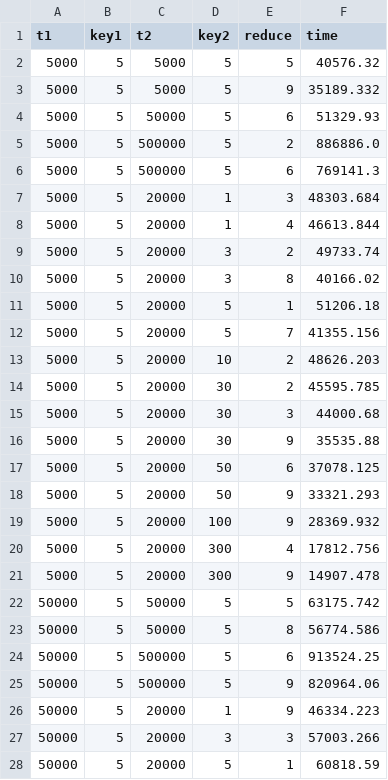
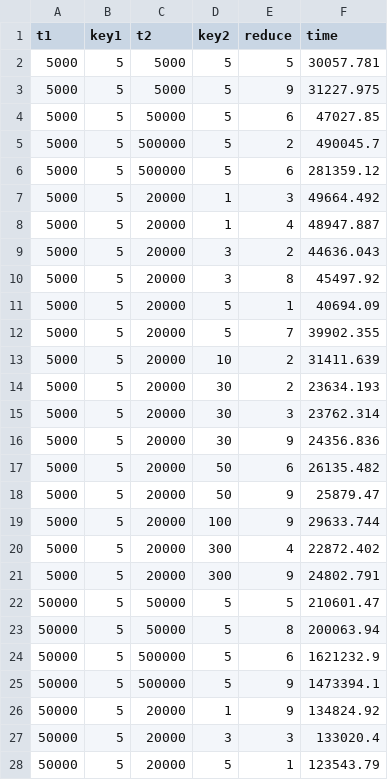
Before and after one commit to RedSmallPanda/DetectionAndFixOfHiveQLAntiPattern, a CSV file: DynamicAnalysis/MLP/kaggle-house-price/hive_test2.csv, drawn as a sheet; only a part is shown; the diff covers the shown part only.

```diff
--- a/DynamicAnalysis/MLP/kaggle-house-price/hive_test2.csv
+++ b/DynamicAnalysis/MLP/kaggle-house-price/hive_test2.csv
@@ -1,28 +1,28 @@
 t1,key1,t2,key2,reduce,time
-5000,5,5000,5,5,40576.32
-5000,5,5000,5,9,35189.332
-5000,5,50000,5,6,51329.93
-5000,5,500000,5,2,886886.0
-5000,5,500000,5,6,769141.3
-5000,5,20000,1,3,48303.684
-5000,5,20000,1,4,46613.844
-5000,5,20000,3,2,49733.74
-5000,5,20000,3,8,40166.02
-5000,5,20000,5,1,51206.18
-5000,5,20000,5,7,41355.156
-5000,5,20000,10,2,48626.203
-5000,5,20000,30,2,45595.785
-5000,5,20000,30,3,44000.68
-5000,5,20000,30,9,35535.88
-5000,5,20000,50,6,37078.125
-5000,5,20000,50,9,33321.293
-5000,5,20000,100,9,28369.932
-5000,5,20000,300,4,17812.756
-5000,5,20000,300,9,14907.478
-50000,5,50000,5,5,63175.742
-50000,5,50000,5,8,56774.586
-50000,5,500000,5,6,913524.25
-50000,5,500000,5,9,820964.06
-50000,5,20000,1,9,46334.223
-50000,5,20000,3,3,57003.266
-50000,5,20000,5,1,60818.59
+5000,5,5000,5,5,30057.781
+5000,5,5000,5,9,31227.975
+5000,5,50000,5,6,47027.85
+5000,5,500000,5,2,490045.7
+5000,5,500000,5,6,281359.12
+5000,5,20000,1,3,49664.492
+5000,5,20000,1,4,48947.887
+5000,5,20000,3,2,44636.043
+5000,5,20000,3,8,45497.92
+5000,5,20000,5,1,40694.09
+5000,5,20000,5,7,39902.355
+5000,5,20000,10,2,31411.639
+5000,5,20000,30,2,23634.193
+5000,5,20000,30,3,23762.314
+5000,5,20000,30,9,24356.836
+5000,5,20000,50,6,26135.482
+5000,5,20000,50,9,25879.47
+5000,5,20000,100,9,29633.744
+5000,5,20000,300,4,22872.402
+5000,5,20000,300,9,24802.791
+50000,5,50000,5,5,210601.47
+50000,5,50000,5,8,200063.94
+50000,5,500000,5,6,1621232.9
+50000,5,500000,5,9,1473394.1
+50000,5,20000,1,9,134824.92
+50000,5,20000,3,3,133020.4
+50000,5,20000,5,1,123543.79
```
Also changed, not shown: 146 edited cells elsewhere in this file, 12 other files.
